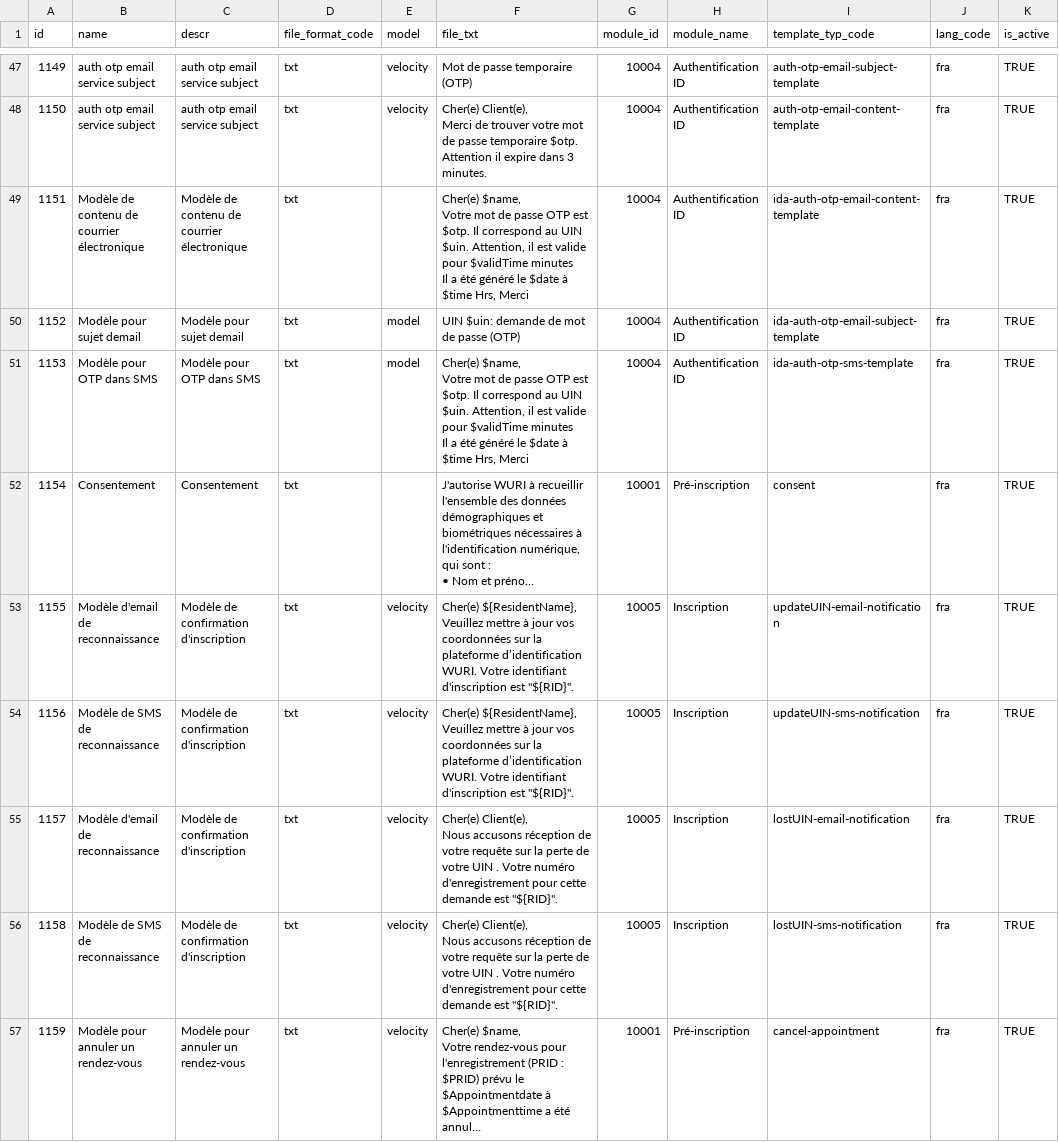
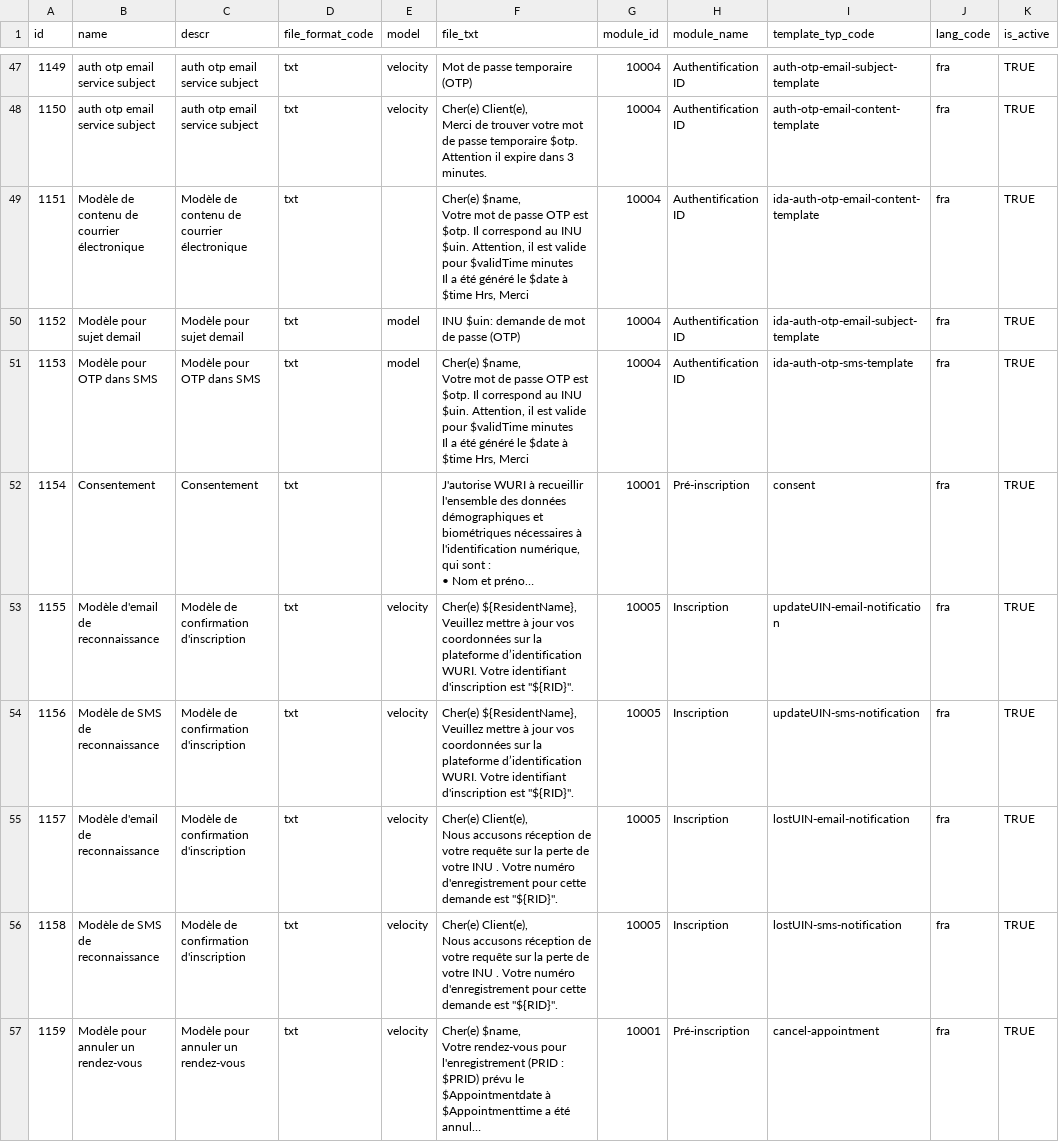
Before and after one commit to WuriGuinea/mosip-guinea-ref-impl, a CSV file: commons/db_scripts/mosip_master/dml/master-template.csv, drawn as a sheet; only a part is shown, gaps mark what is left out; long unchanged cells end in …; the diff covers the shown part only; the diff names each change by its address in the sheet, - before the commit and + after, or states it on an @@ line.

Commit message:
Changed UNI => INU

```diff
--- a/commons/db_scripts/mosip_master/dml/master-template.csv
+++ b/commons/db_scripts/mosip_master/dml/master-template.csv
-F49 (file_txt): …correspond au UIN $uin. Attention,…
+F49 (file_txt): …correspond au INU $uin. Attention,…
-F50 (file_txt): UIN $uin: demande de mot de passe (OTP)
+F50 (file_txt): INU $uin: demande de mot de passe (OTP)
-F51 (file_txt): …correspond au UIN $uin. Attention,…
+F51 (file_txt): …correspond au INU $uin. Attention,…
-F55:F56 (file_txt): …de votre UIN . Votre…
+F55:F56 (file_txt): …de votre INU . Votre…
```
Also changed, not shown: 76 edited cells elsewhere in this file.
